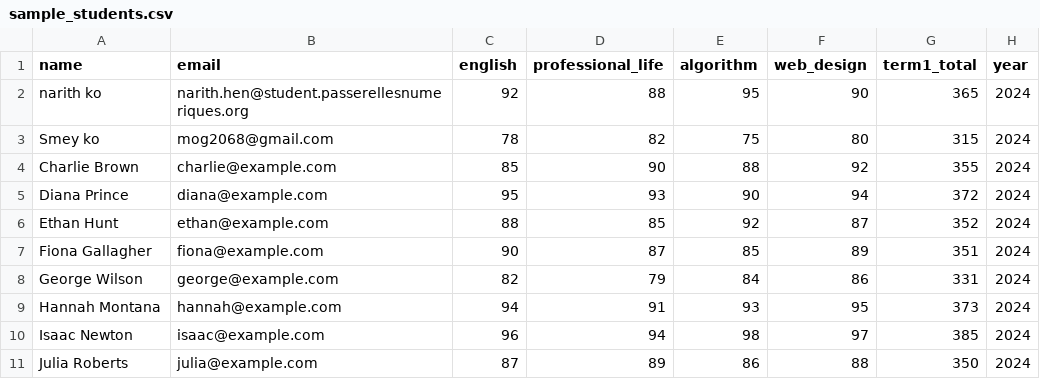
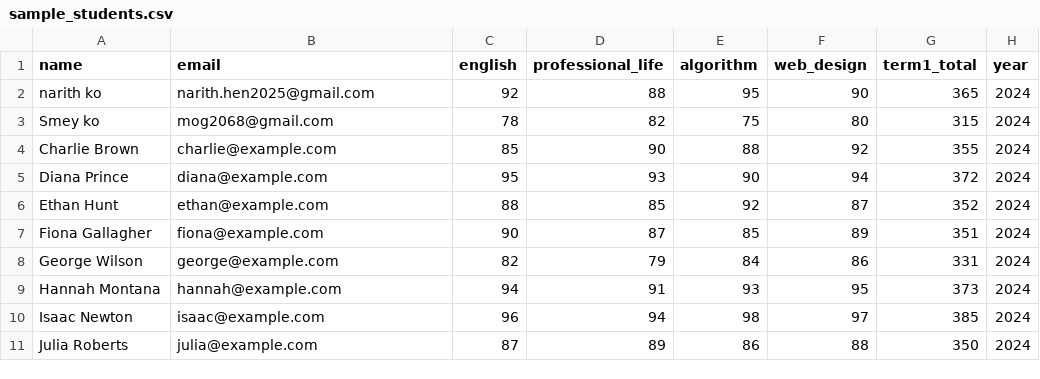
Before and after one commit to Narith-hen/test-send-student, a CSV file: sample_students.csv, drawn as a sheet.

```diff
--- a/sample_students.csv
+++ b/sample_students.csv
@@ -1,3 +1,3 @@
 name,email,english,professional_life,algorithm,web_design,term1_total,year
-narith ko,narith.hen@student.passerellesnumeriques.org,92,88,95,90,365,2024
+narith ko,narith.hen2025@gmail.com,92,88,95,90,365,2024
 Smey ko,mog2068@gmail.com,78,82,75,80,315,2024
```
Also changed, not shown: 1 other file.
